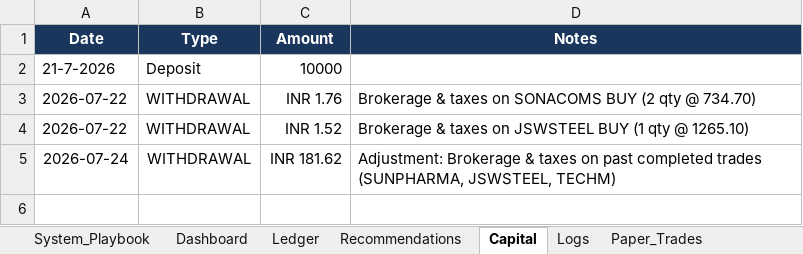
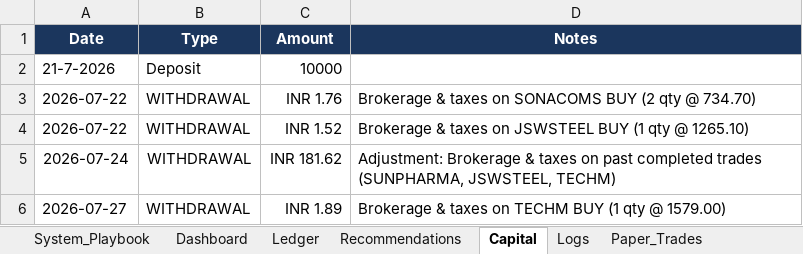
Before and after one commit to SyedTousifMasood/HalaalTrading, an Excel workbook: Trading_Journal.xlsx, sheet Capital, drawn as a sheet; values as stored, in another font and other column widths than the file's, no borders; the diff names each change by its address in the sheet, - before the commit and + after, or states it on an @@ line.

Commit message:
docs: Sync todays Zerodha TECHM buy execution and transaction charges

```diff
--- a/Trading_Journal.xlsx (sheet Capital)
+++ b/Trading_Journal.xlsx (sheet Capital)
+row 6: 2026-07-27 | WITHDRAWAL | INR 1.89 | Brokerage & taxes on TECHM BUY (1 qty @ 1579.00)
```
Also changed, not shown: sheet Ledger, sheet Logs, sheet Recommendations, 1 other file.
